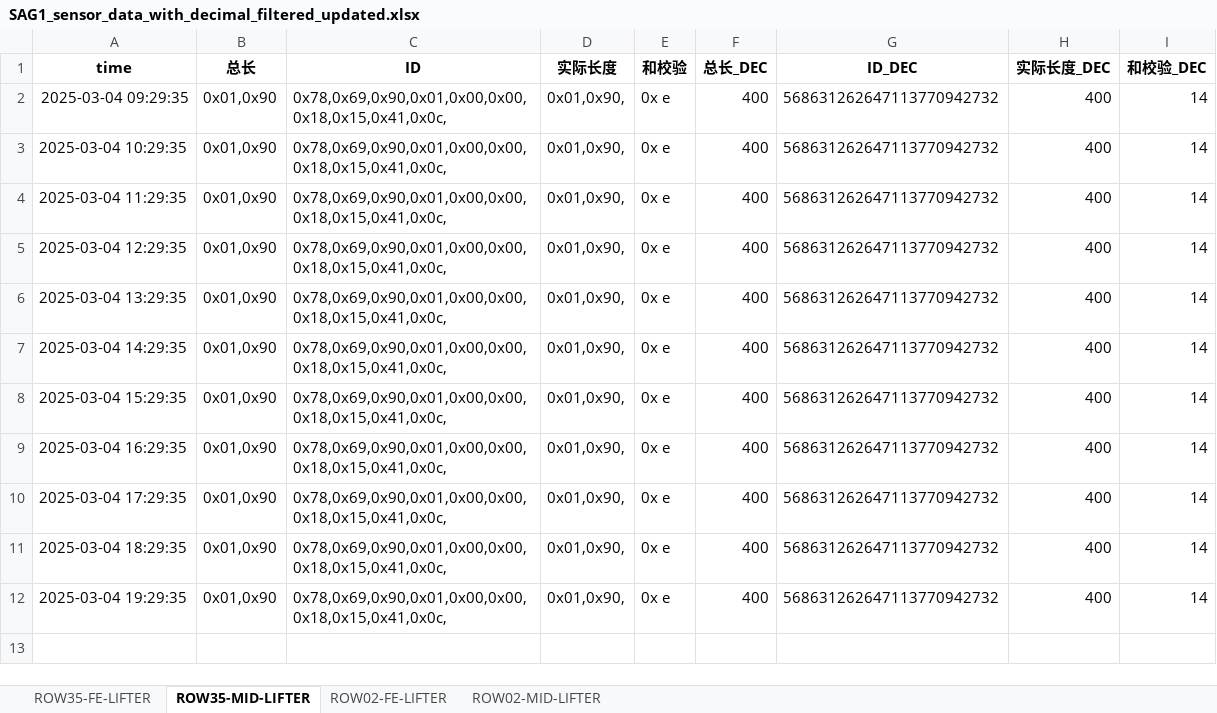
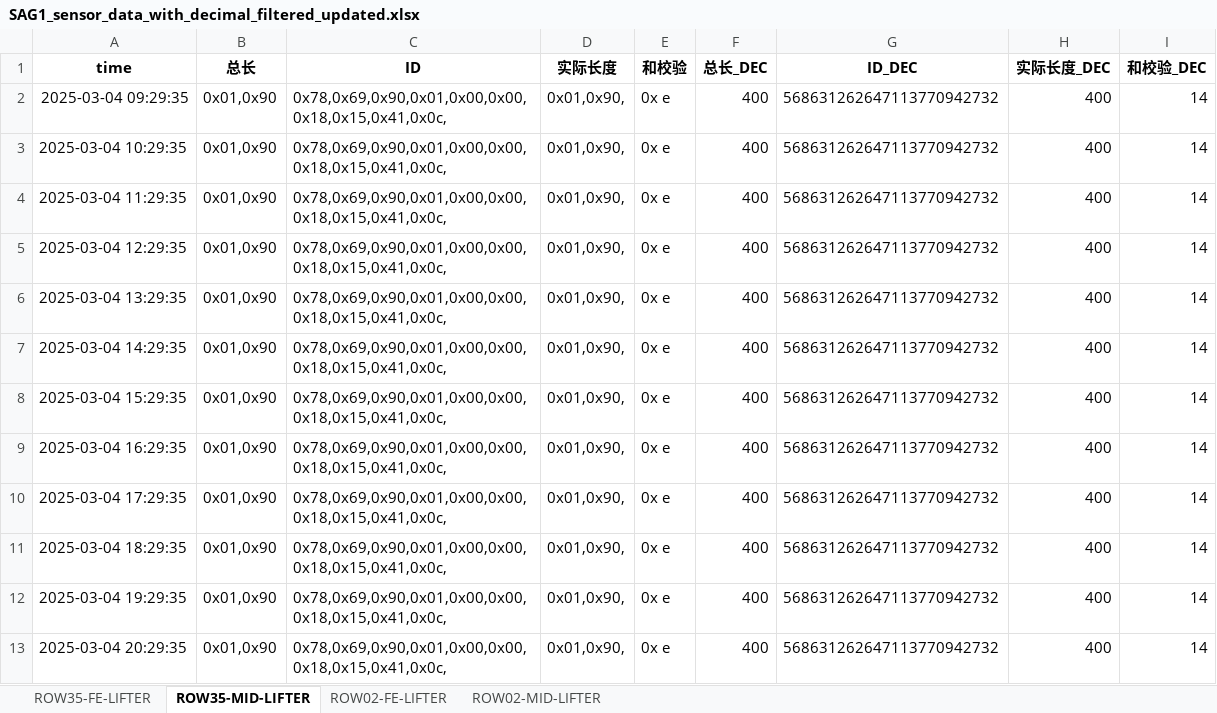
Before and after one commit to weichencsu/amman2503, an Excel workbook: SAG1_sensor_data_with_decimal_filtered_updated.xlsx, sheet ROW35-MID-LIFTER, drawn as a sheet; values as stored, in another font and other column widths than the file's, no borders; the diff names each change by its address in the sheet, - before the commit and + after, or states it on an @@ line.

Commit message:
批量上传sensorCSV文件

```diff
--- a/SAG1_sensor_data_with_decimal_filtered_updated.xlsx (sheet ROW35-MID-LIFTER)
+++ b/SAG1_sensor_data_with_decimal_filtered_updated.xlsx (sheet ROW35-MID-LIFTER)
+row 13: 2025-03-04 20:29:35 | 0x01,0x90 | 0x78,0x69,0x90,0x01,0x00,0x00,0x18,0x15,0x41,0x0c, | 0x01,0x90, | 0x e | 400 | 568631262647113770942732 | 400 | 14
```
